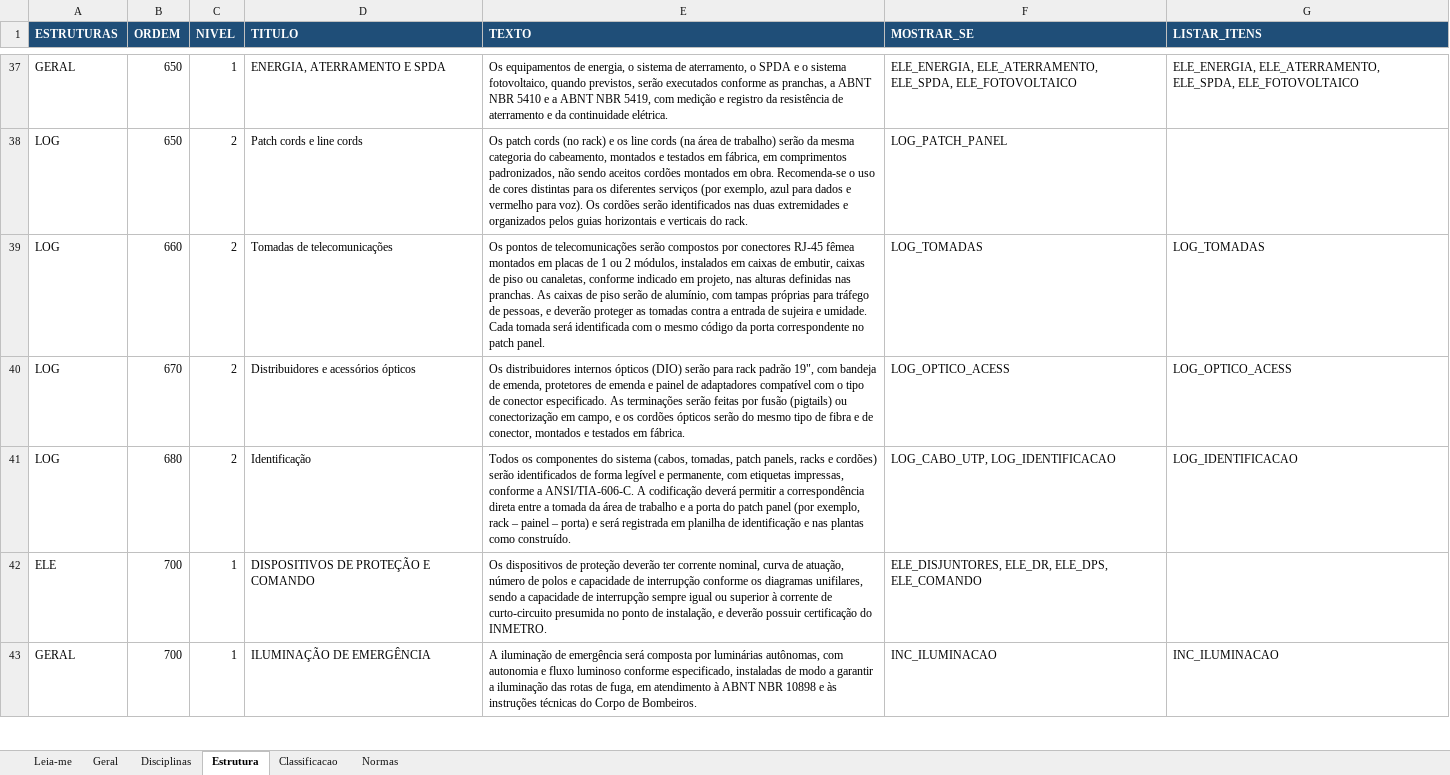
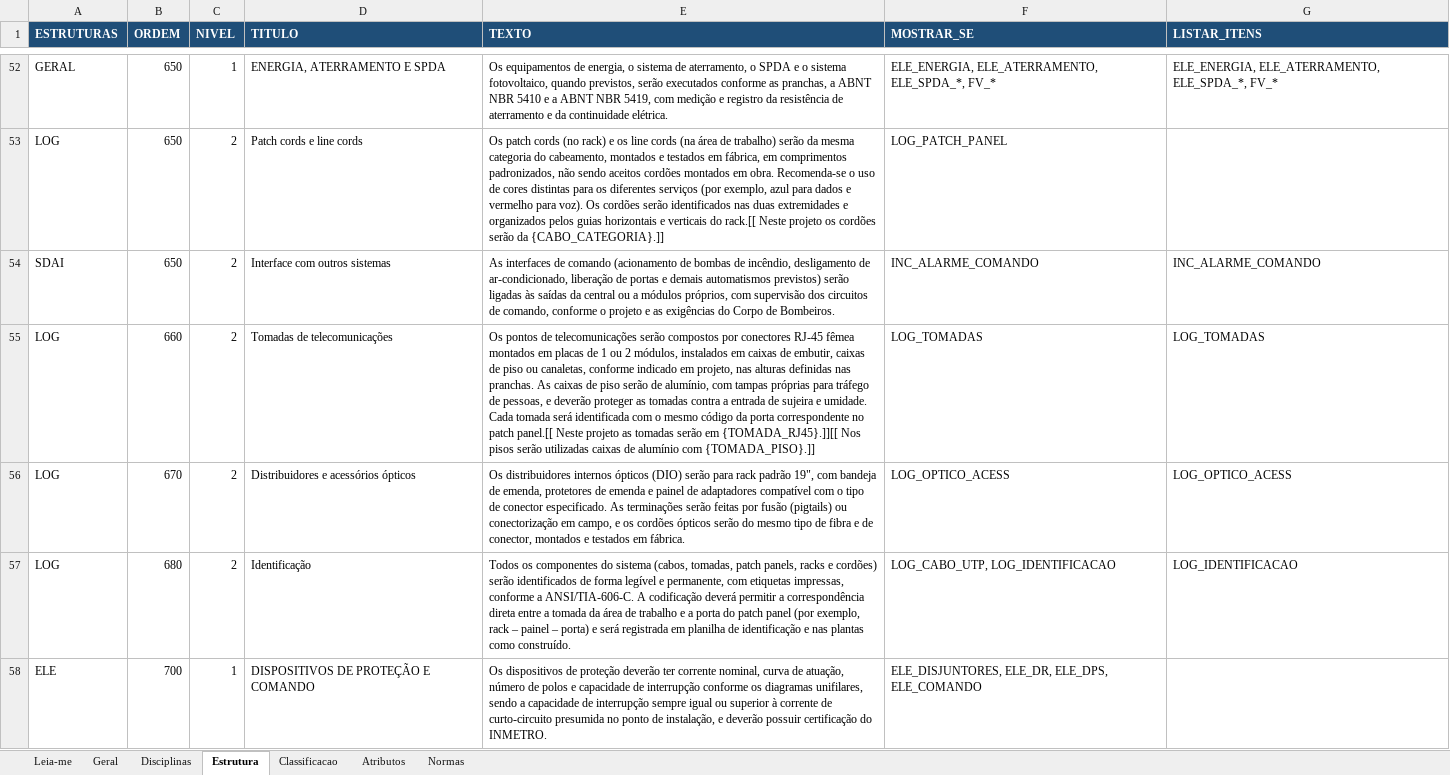
Before and after one commit to rodioegiufao/3Datt, an Excel workbook: 3D/memorial_descritivo.xlsx, sheet Estrutura, drawn as a sheet; only a part is shown, gaps mark what is left out; the shorter side is filled out with more unchanged rows; values as stored, in another font and other column widths than the file's, no borders; addresses are those after the commit; the diff covers the shown part only; the diff names each change by its address in the sheet, - before the commit and + after, or states it on an @@ line.

```diff
--- a/3D/memorial_descritivo.xlsx (sheet Estrutura)
+++ b/3D/memorial_descritivo.xlsx (sheet Estrutura)
+sheet tab: Atributos
-F52 (MOSTRAR_SE): ELE_ENERGIA, ELE_ATERRAMENTO, ELE_SPDA, ELE_FOTOVOLTAICO
+F52 (MOSTRAR_SE): ELE_ENERGIA, ELE_ATERRAMENTO, ELE_SPDA_*, FV_*
-G52 (LISTAR_ITENS): ELE_ENERGIA, ELE_ATERRAMENTO, ELE_SPDA, ELE_FOTOVOLTAICO
+G52 (LISTAR_ITENS): ELE_ENERGIA, ELE_ATERRAMENTO, ELE_SPDA_*, FV_*
-E53 (TEXTO): …verticais do rack.
+E53 (TEXTO): …verticais do rack.[[ Neste projeto os cordões serão da {CABO_CATEGORIA}.]]
+row 54: SDAI | 650 | 2 | Interface com outros sistemas | As interfaces de comando (acionamento de bombas de incêndio, desligamento de ar-condicionado, liberação de portas e demais automatismos previstos) serão ligadas às saídas da central ou a módulos próprios, com supervisão dos circuitos de comando, conforme o projeto e as exigências do Corpo de Bombeiros. | INC_ALARME_COMANDO | INC_ALARME_COMANDO
-E55 (TEXTO): …no patch panel.
+E55 (TEXTO): …no patch panel.[[ Neste projeto as tomadas serão em {TOMADA_RJ45}.]][[ Nos pisos serão utilizadas caixas de alumínio com {TOMADA_PISO}.]]
```
Also changed, not shown: 33 added rows and 45 edited cells elsewhere in this sheet, sheet Classificacao, sheet Normas, sheet Disciplinas, sheet Leia-me, 4 other files.
